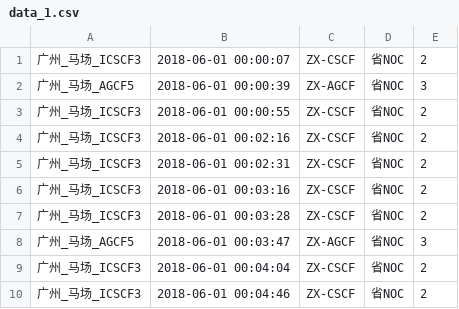
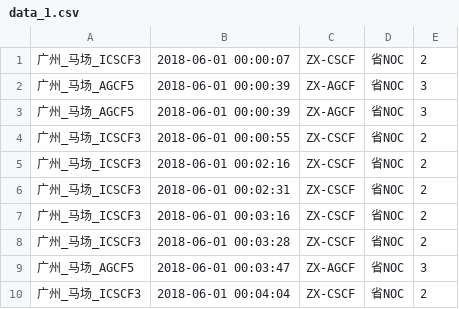
Before and after one commit to whoszus/easy_cnn, a CSV file: src/pytorch_version/data/data_1.csv, drawn as a sheet; only a part is shown; the shorter side is filled out with more unchanged rows; the diff names each change by its address in the sheet, - before the commit and + after, or states it on an @@ line.

Commit message:
update: index to value

```diff
--- a/src/pytorch_version/data/data_1.csv
+++ b/src/pytorch_version/data/data_1.csv
+row 3: 广州_马场_AGCF5 | 2018-06-01 00:00:39 | ZX-AGCF | 省NOC | 3
```
Also changed, not shown: 1 other file.
